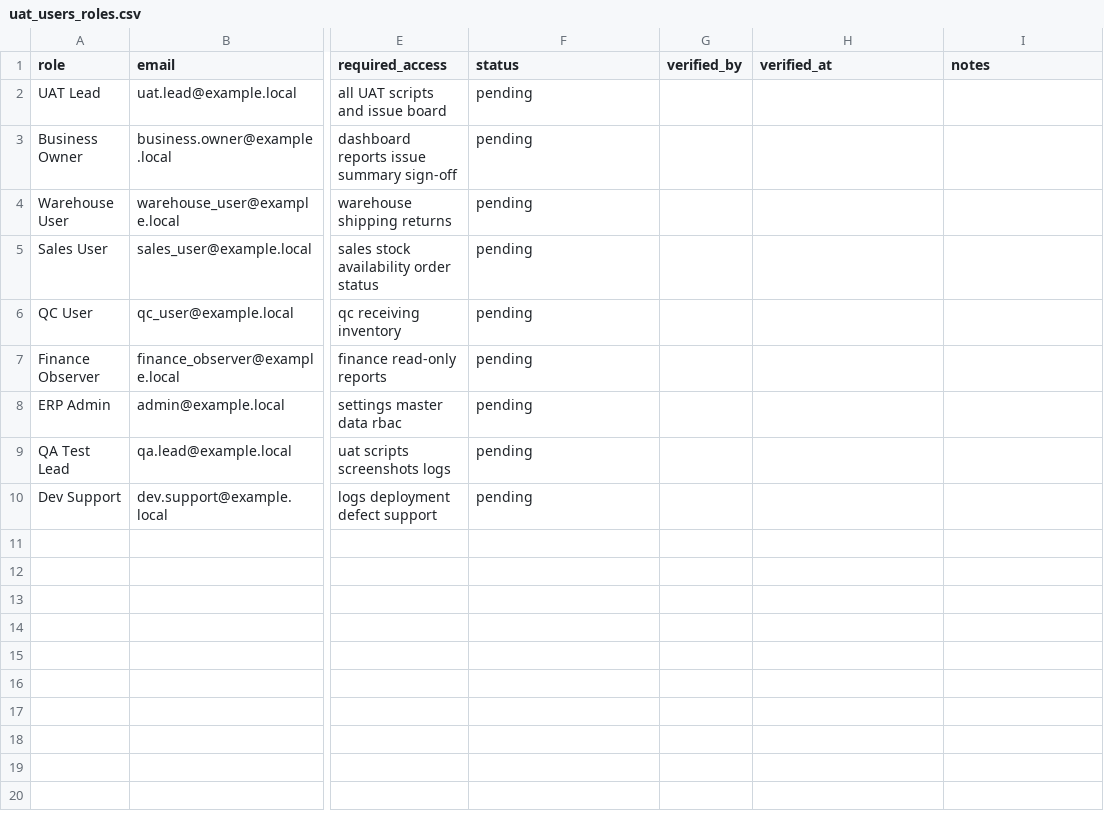
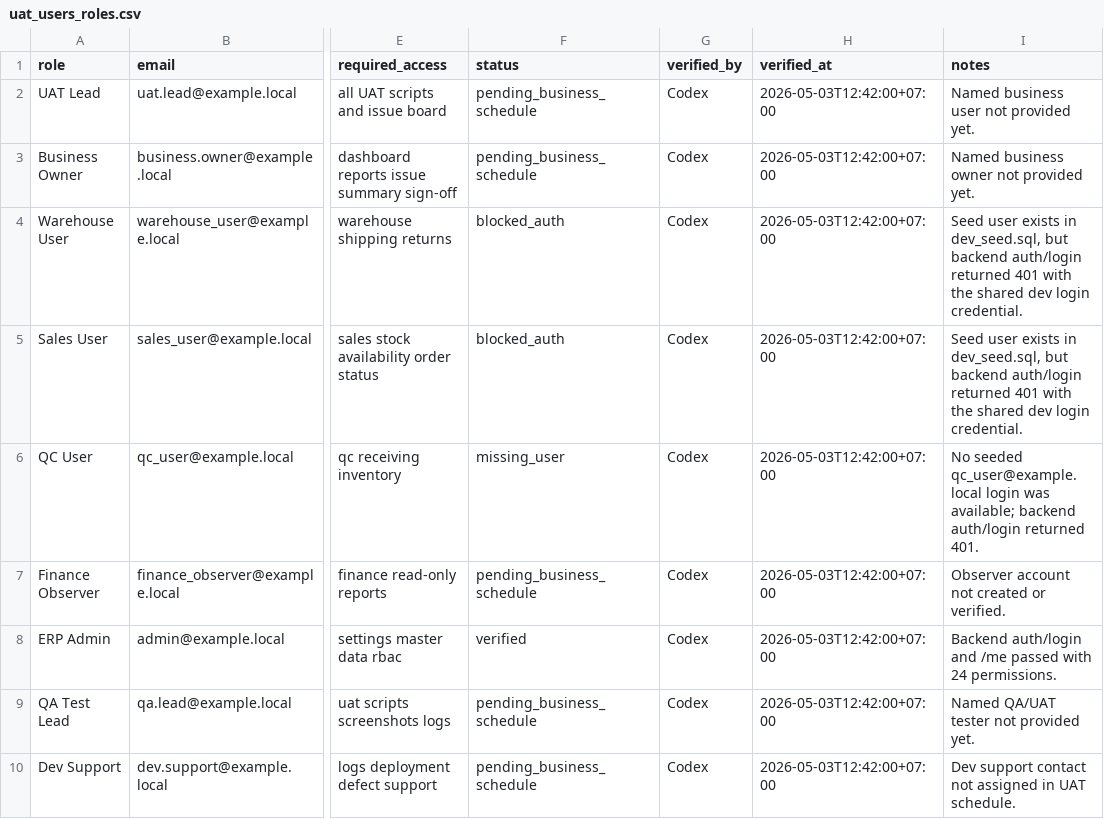
Before and after one commit to Chinsusu/ERP-v2, a CSV file: docs/uat/sprint22/templates/uat_users_roles.csv, drawn as a sheet; only a part is shown, gaps mark what is left out; the diff names each change by its address in the sheet, - before the commit and + after, or states it on an @@ line.

```diff
--- a/docs/uat/sprint22/templates/uat_users_roles.csv
+++ b/docs/uat/sprint22/templates/uat_users_roles.csv
-F2:F3 (status): pending
+F2:F3 (status): pending_business_schedule
-G2:G10 (verified_by): (empty)
+G2:G10 (verified_by): Codex
-H2:H10 (verified_at): (empty)
+H2:H10 (verified_at): 2026-05-03T12:42:00+07:00
-I2 (notes): (empty)
+I2 (notes): Named business user not provided yet.
-I3 (notes): (empty)
+I3 (notes): Named business owner not provided yet.
-F4:F5 (status): pending
+F4:F5 (status): blocked_auth
-I4:I5 (notes): (empty)
+I4:I5 (notes): Seed user exists in dev_seed.sql, but backend auth/login returned 401 with the shared dev login credential.
-F6 (status): pending
+F6 (status): missing_user
-I6 (notes): (empty)
+I6 (notes): No seeded qc_user@example.local login was available; backend auth/login returned 401.
-F7 (status): pending
+F7 (status): pending_business_schedule
-I7 (notes): (empty)
+I7 (notes): Observer account not created or verified.
-F8 (status): pending
+F8 (status): verified
-I8 (notes): (empty)
+I8 (notes): Backend auth/login and /me passed with 24 permissions.
-F9:F10 (status): pending
+F9:F10 (status): pending_business_schedule
-I9 (notes): (empty)
+I9 (notes): Named QA/UAT tester not provided yet.
-I10 (notes): (empty)
+I10 (notes): Dev support contact not assigned in UAT schedule.
```
Also changed, not shown: docs/uat/sprint22/templates/scenario_results.csv, docs/uat/sprint22/templates/seed_data_plan.csv, 6 other files.
